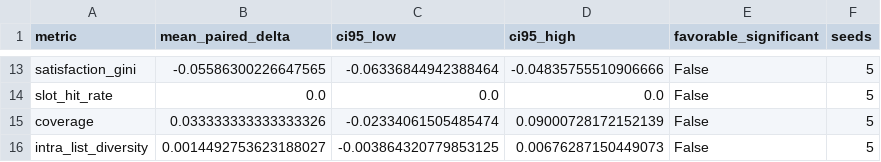
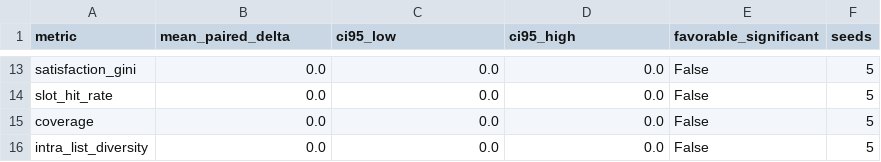
Before and after one commit to SanskarG-20/Qourum, a CSV file: results/evaluation/embedding_ablation.csv, drawn as a sheet; only a part is shown, gaps mark what is left out; the diff covers the shown part only; the diff names each change by its address in the sheet, - before the commit and + after, or states it on an @@ line.

```diff
--- a/results/evaluation/embedding_ablation.csv
+++ b/results/evaluation/embedding_ablation.csv
-B13 (mean_paired_delta): -0.05586300226647565
+B13 (mean_paired_delta): 0.0
-C13 (ci95_low): -0.06336844942388464
+C13 (ci95_low): 0.0
-D13 (ci95_high): -0.04835755510906666
+D13 (ci95_high): 0.0
-B15 (mean_paired_delta): 0.033333333333333326
+B15 (mean_paired_delta): 0.0
-C15 (ci95_low): -0.02334061505485474
+C15 (ci95_low): 0.0
-D15 (ci95_high): 0.09000728172152139
+D15 (ci95_high): 0.0
-B16 (mean_paired_delta): 0.0014492753623188027
+B16 (mean_paired_delta): 0.0
-C16 (ci95_low): -0.003864320779853125
+C16 (ci95_low): 0.0
-D16 (ci95_high): 0.00676287150449073
+D16 (ci95_high): 0.0
```
Also changed, not shown: 33 edited cells elsewhere in this file, results/evaluation/metrics_by_seed.csv, results/evaluation/paired_comparison.csv, 9 other files.
